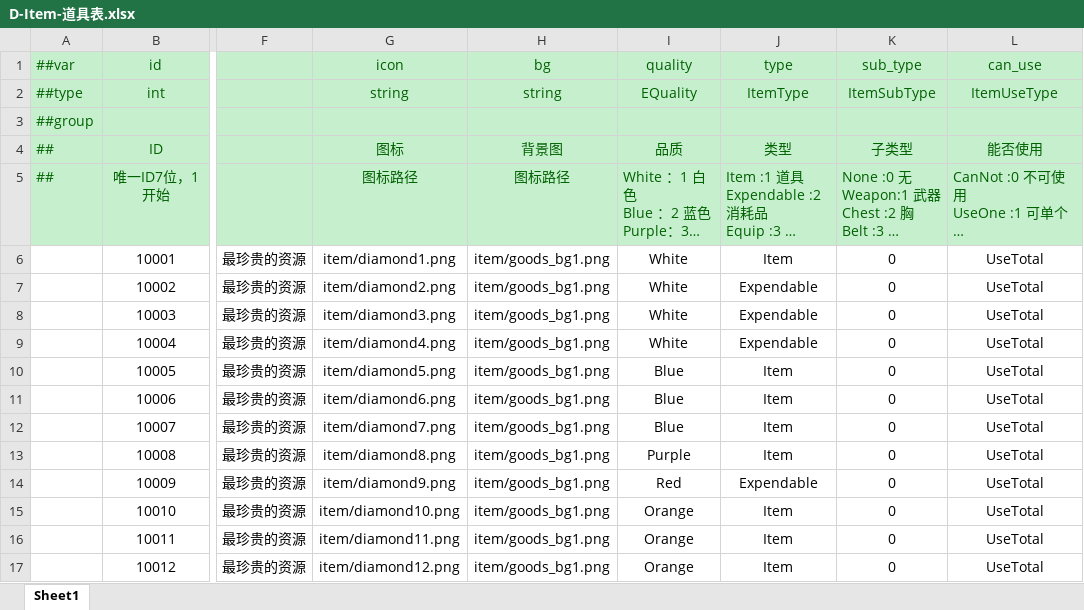
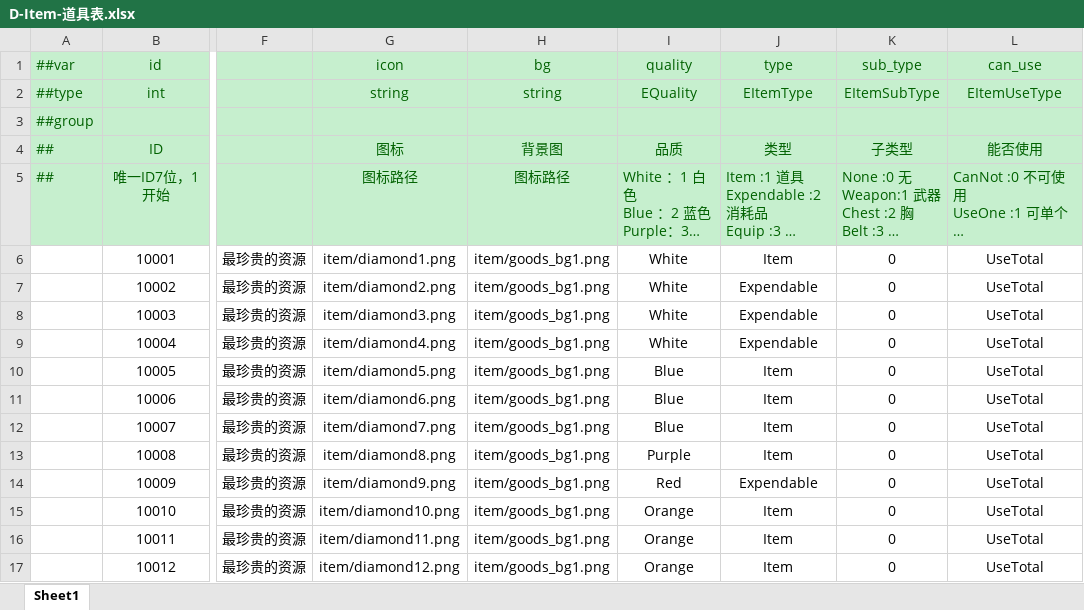
Before and after one commit to MrZhiFu/FuFramework2.0, an Excel workbook: Config/Excels/Tables/D-Item-道具表.xlsx, sheet Sheet1, drawn as a sheet; only a part is shown, gaps mark what is left out; long unchanged cells end in …; values as stored, in another font and other column widths than the file's, no borders; the diff names each change by its address in the sheet, - before the commit and + after, or states it on an @@ line.

```diff
--- a/Config/Excels/Tables/D-Item-道具表.xlsx (sheet Sheet1)
+++ b/Config/Excels/Tables/D-Item-道具表.xlsx (sheet Sheet1)
-J2 (type): ItemType
+J2 (type): EItemType
-K2 (sub_type): ItemSubType
+K2 (sub_type): EItemSubType
-L2 (can_use): ItemUseType
+L2 (can_use): EItemUseType
```
Also changed, not shown: Config/Excels/Tables/R-RedDot-红点表.xlsx, Config/Excels/__enums__.xlsx, 21 other files.
